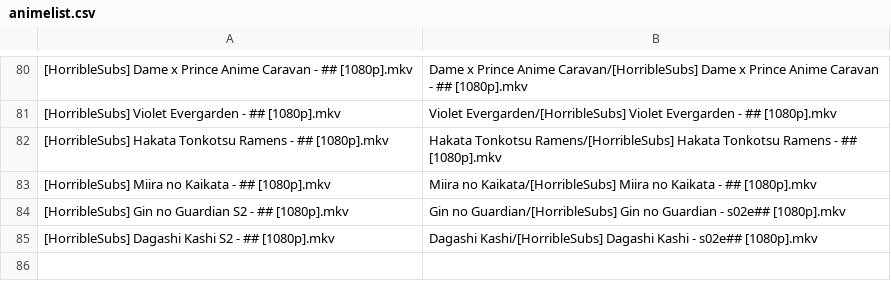
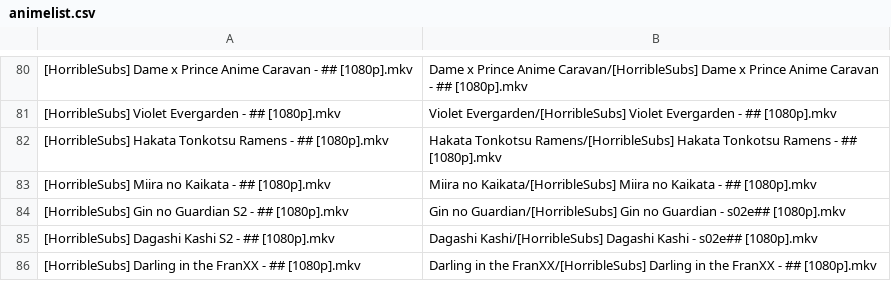
Before and after one commit to SlyBlueFox/tardis, a CSV file: animelist.csv, drawn as a sheet; only a part is shown, gaps mark what is left out.

Commit message:
Update animelist.csv

```diff
--- a/animelist.csv
+++ b/animelist.csv
@@ -85 +85,2 @@
 "[HorribleSubs] Dagashi Kashi S2 - ## [1080p].mkv","Dagashi Kashi/[HorribleSubs] Dagashi Kashi - s02e## [1080p].mkv"
+"[HorribleSubs] Darling in the FranXX - ## [1080p].mkv","Darling in the FranXX/[HorribleSubs] Darling in the FranXX - ## [1080p].mkv"
```
